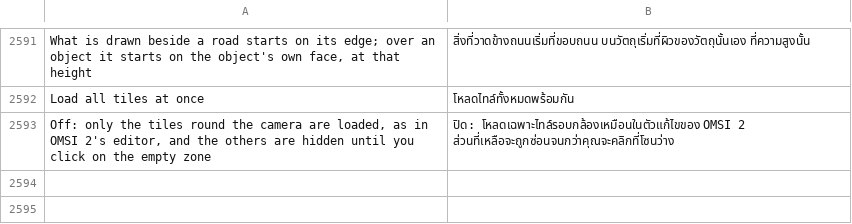
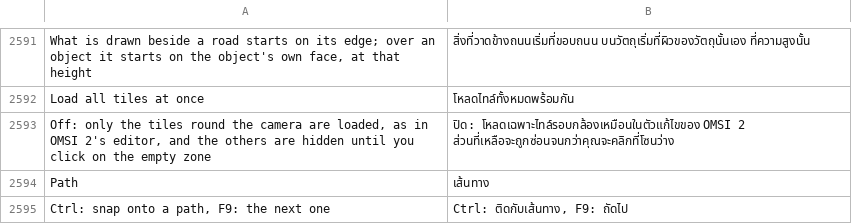
Before and after one commit to openOMSI-org/openMapper, a TSV file: locales/th.tsv, drawn as a sheet; only a part is shown, gaps mark what is left out; the diff names each change by its address in the sheet, - before the commit and + after, or states it on an @@ line.

Commit message:
Snap a grabbed object or road onto a nearby path with Ctrl, and step to the next path with F9. (#78)
Co-authored-by: Ben Chan <s1327@users.noreply.github.com>

```diff
--- a/locales/th.tsv
+++ b/locales/th.tsv
+row 2594: Path | เส้นทาง
+row 2595: Ctrl: snap onto a path, F9: the next one | Ctrl: ติดกับเส้นทาง, F9: ถัดไป
```
Also changed, not shown: locales/be.tsv, locales/hi.tsv, 26 other files.
